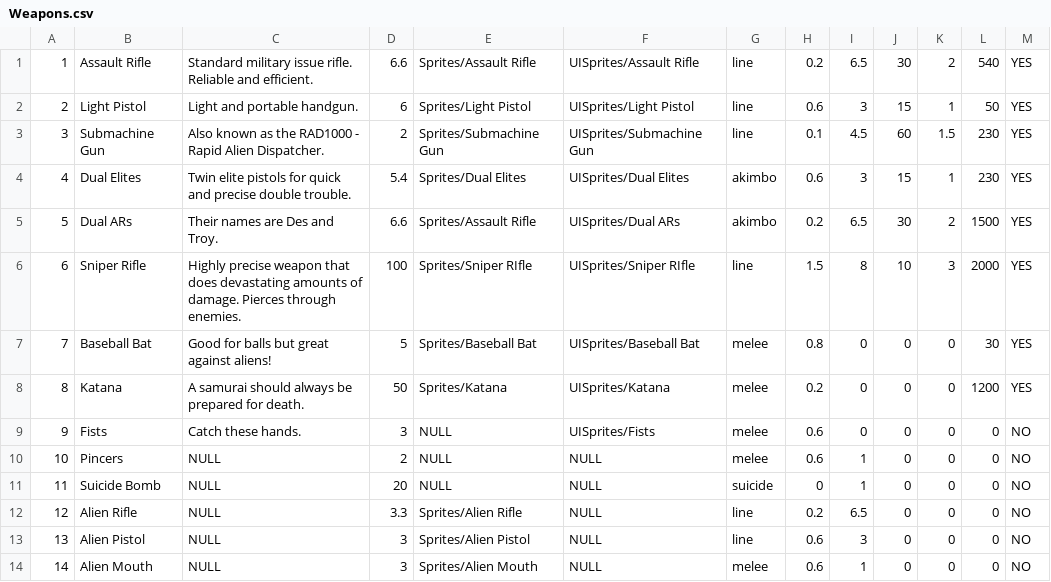
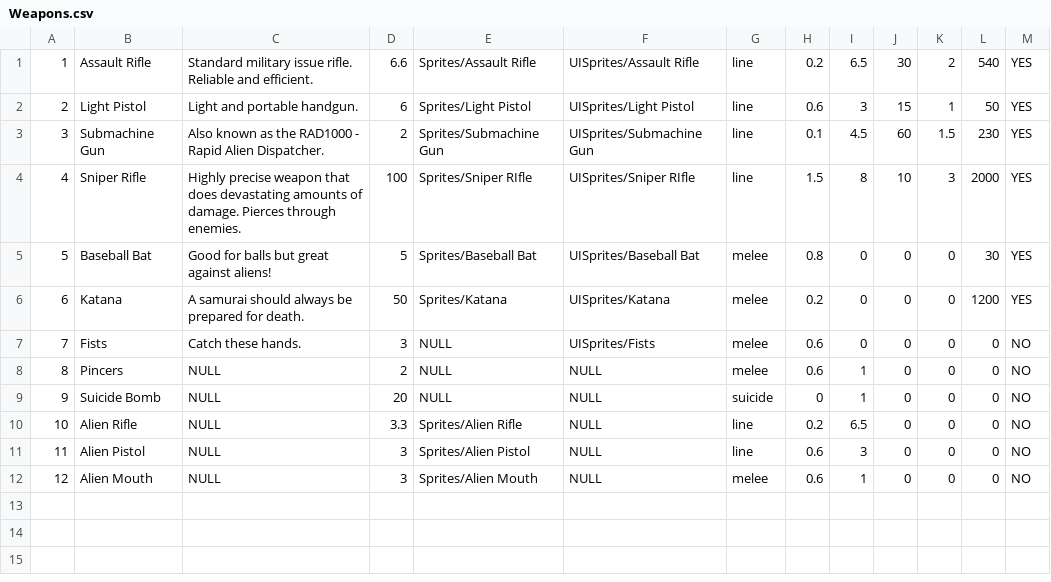
Before and after one commit to kieranchai/Exodus, a CSV file: Assets/Editor/CSVs/Weapons.csv, drawn as a sheet; removed rows and columns are numbered as before the commit, all else as after; the diff names each change by its address in the sheet, - before the commit and + after, or states it on an @@ line.

```diff
--- a/Assets/Editor/CSVs/Weapons.csv
+++ b/Assets/Editor/CSVs/Weapons.csv
-row 4: 4 | Dual Elites | Twin elite pistols for quick and precise double trouble. | 5.4 | Sprites/Dual Elites | UISprites/Dual Elites | akimbo | 0.6 | 3 | 15 | 1 | 230 | YES
-row 5: 5 | Dual ARs | Their names are Des and Troy. | 6.6 | Sprites/Assault Rifle | UISprites/Dual ARs | akimbo | 0.2 | 6.5 | 30 | 2 | 1500 | YES
@@ column A renumbered from row 4 down @@
```
Also changed, not shown: 28 other files.
